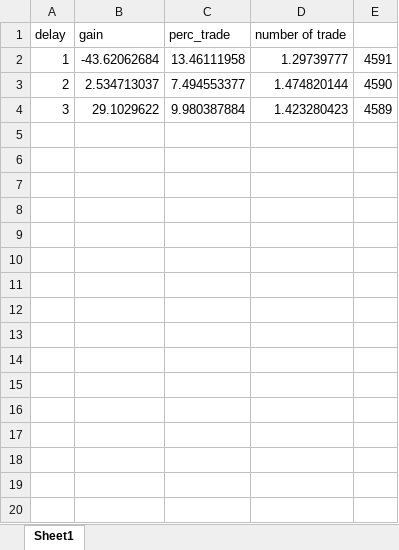
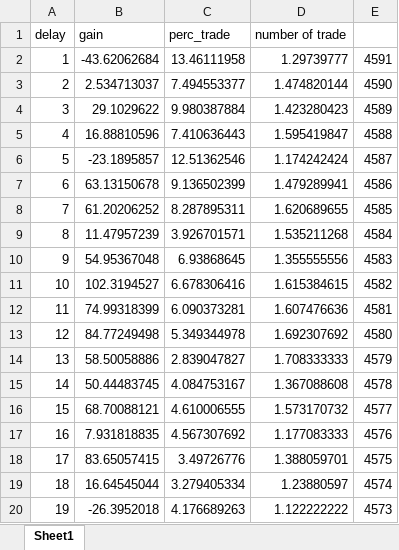
Before and after one commit to douglasbouchet/BitMex_ANN_Trader, an Excel workbook: saved_model/results/1_h.xlsx, sheet Sheet1, drawn as a sheet; values as stored, in another font and other column widths than the file's, no borders; the diff names each change by its address in the sheet, - before the commit and + after, or states it on an @@ line.

Commit message:
script to pick trade every 1/2/4 hours, and record it

```diff
--- a/saved_model/results/1_h.xlsx (sheet Sheet1)
+++ b/saved_model/results/1_h.xlsx (sheet Sheet1)
+row 5: 4 | 16.88810596 | 7.410636443 | 1.595419847 | 4588
+row 6: 5 | -23.1895857 | 12.51362546 | 1.174242424 | 4587
+row 7: 6 | 63.13150678 | 9.136502399 | 1.479289941 | 4586
+row 8: 7 | 61.20206252 | 8.287895311 | 1.620689655 | 4585
+row 9: 8 | 11.47957239 | 3.926701571 | 1.535211268 | 4584
+row 10: 9 | 54.95367048 | 6.93868645 | 1.355555556 | 4583
+row 11: 10 | 102.3194527 | 6.678306416 | 1.615384615 | 4582
+row 12: 11 | 74.99318399 | 6.090373281 | 1.607476636 | 4581
+row 13: 12 | 84.77249498 | 5.349344978 | 1.692307692 | 4580
+row 14: 13 | 58.50058886 | 2.839047827 | 1.708333333 | 4579
+row 15: 14 | 50.44483745 | 4.084753167 | 1.367088608 | 4578
+row 16: 15 | 68.70088121 | 4.610006555 | 1.573170732 | 4577
+row 17: 16 | 7.931818835 | 4.567307692 | 1.177083333 | 4576
+row 18: 17 | 83.65057415 | 3.49726776 | 1.388059701 | 4575
+row 19: 18 | 16.64545044 | 3.279405334 | 1.23880597 | 4574
+row 20: 19 | -26.3952018 | 4.176689263 | 1.122222222 | 4573
```
Also changed, not shown: saved_model/specs/1_h.xlsx, 21 other files.
